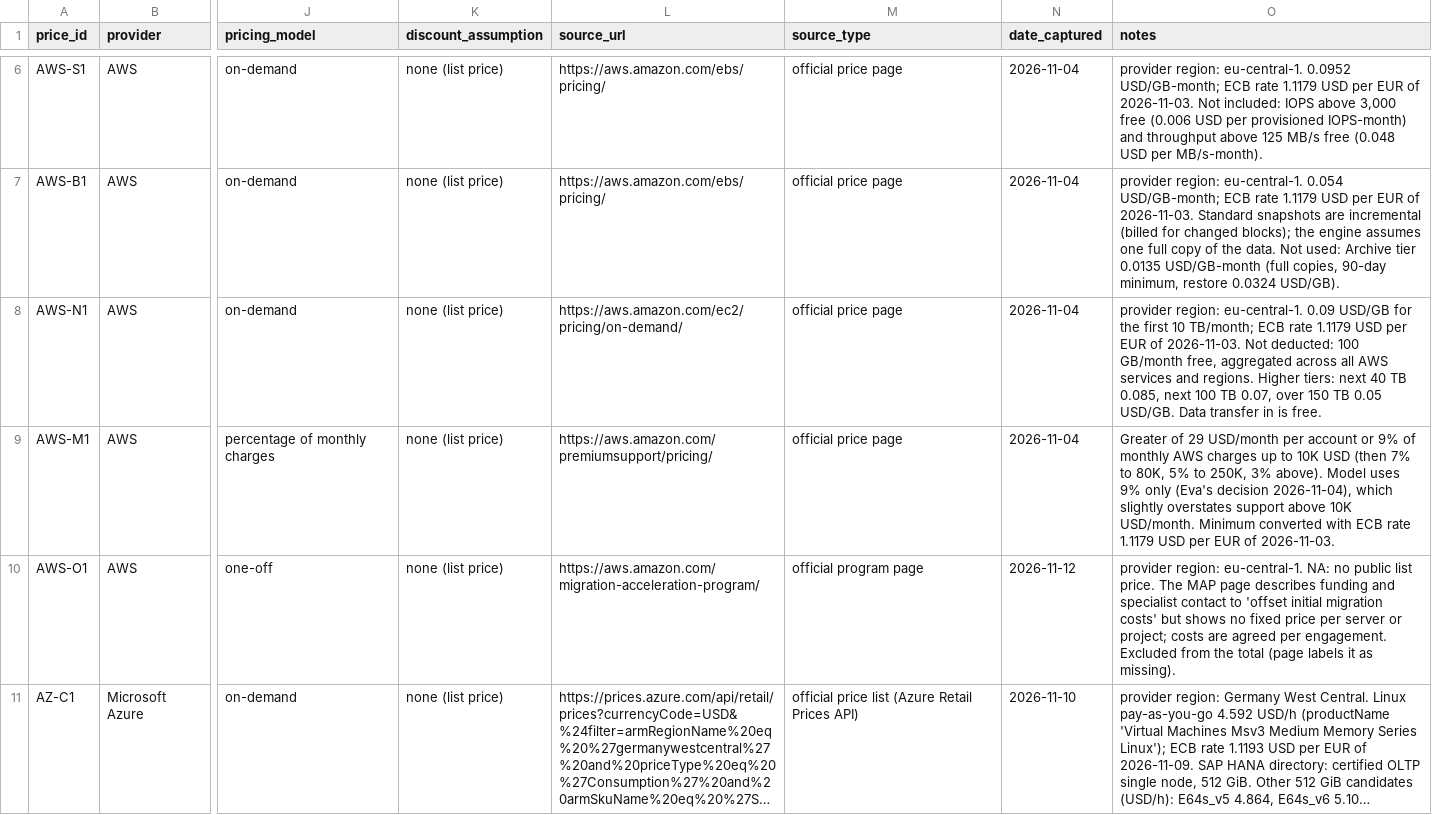
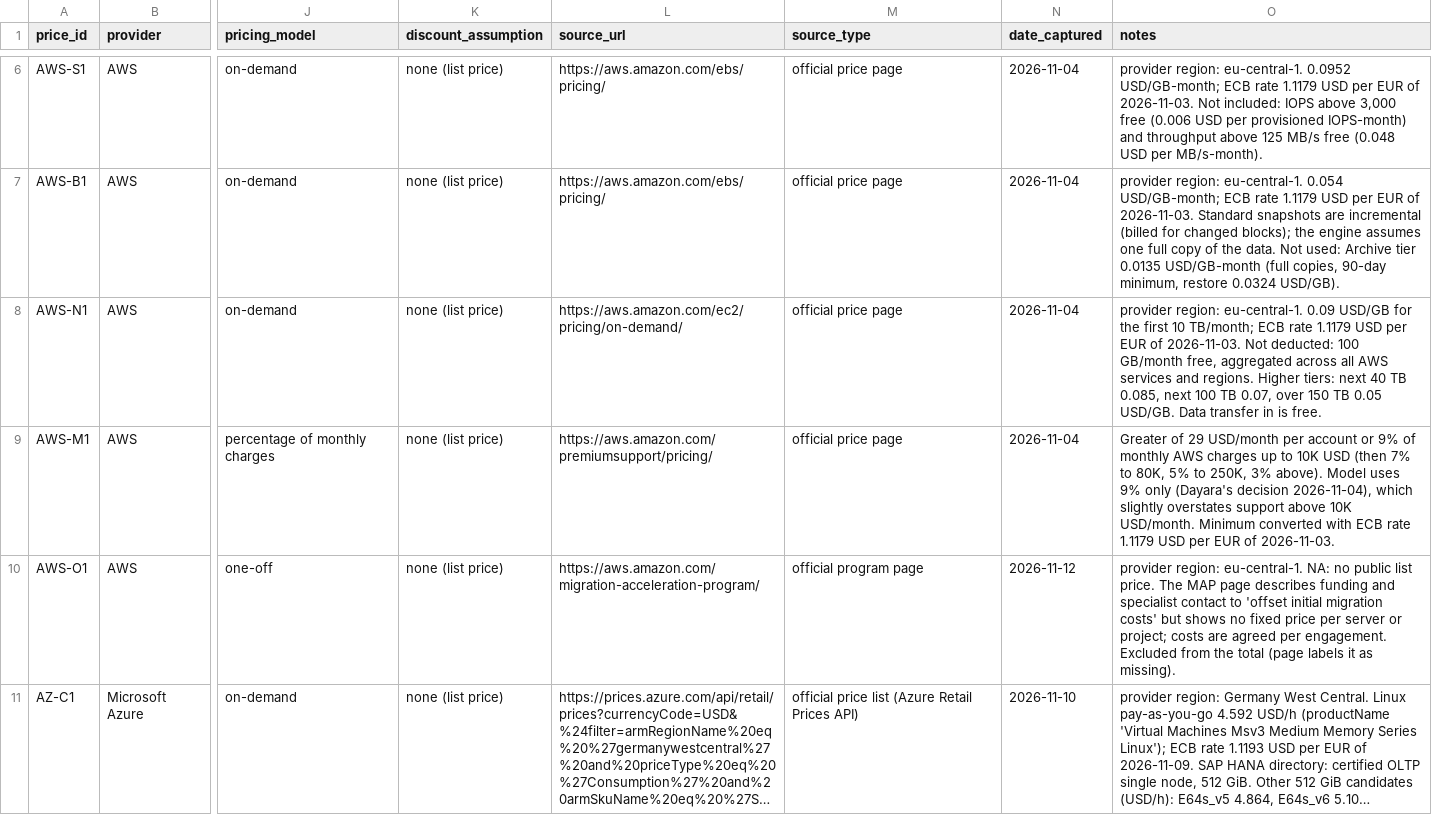
Before and after one commit to isuridayara/sap-hyperscaler-tool, a CSV file: data/prices.csv, drawn as a sheet; only a part is shown, gaps mark what is left out; long unchanged cells end in …; the diff covers the shown part only; the diff names each change by its address in the sheet, - before the commit and + after, or states it on an @@ line.

```diff
--- a/data/prices.csv
+++ b/data/prices.csv
-O9 (notes): …9% only (Eva's decision 2026-11-04),…
+O9 (notes): …9% only (Dayara's decision 2026-11-04),…
```
Also changed, not shown: 1 edited cell elsewhere in this file, data/criteria.csv, data/normalisation.csv, 2 other files.
